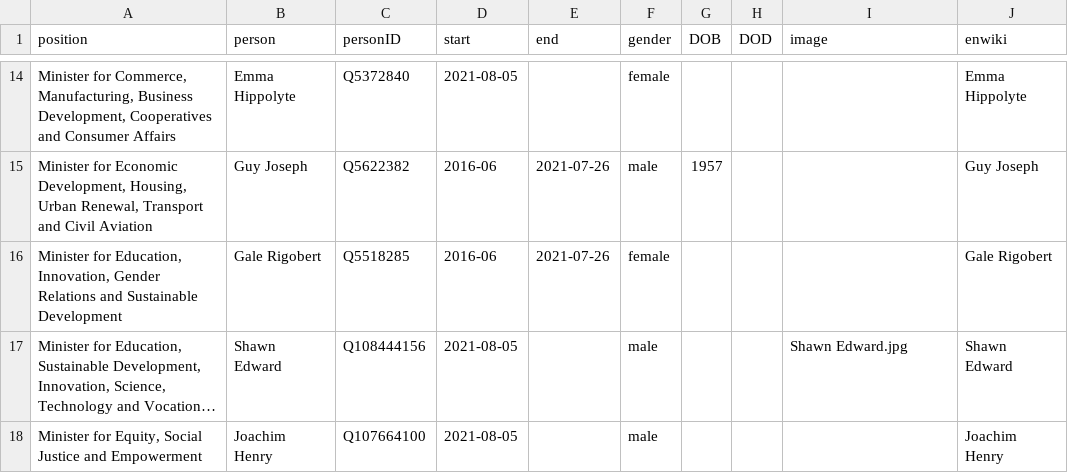
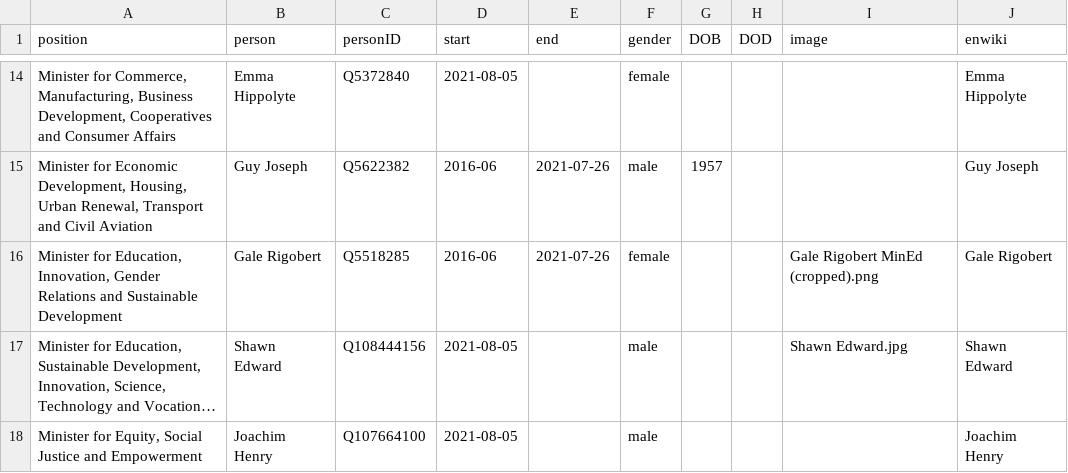
Before and after one commit to every-politician-scrapers/st-lucia-cabinet, a CSV file: html/holders21.csv, drawn as a sheet; only a part is shown, gaps mark what is left out; long unchanged cells end in …; the diff names each change by its address in the sheet, - before the commit and + after, or states it on an @@ line.

```diff
--- a/html/holders21.csv
+++ b/html/holders21.csv
-I16 (image): (empty)
+I16 (image): Gale Rigobert MinEd (cropped).png
```
Also changed, not shown: html/legislators.csv.
